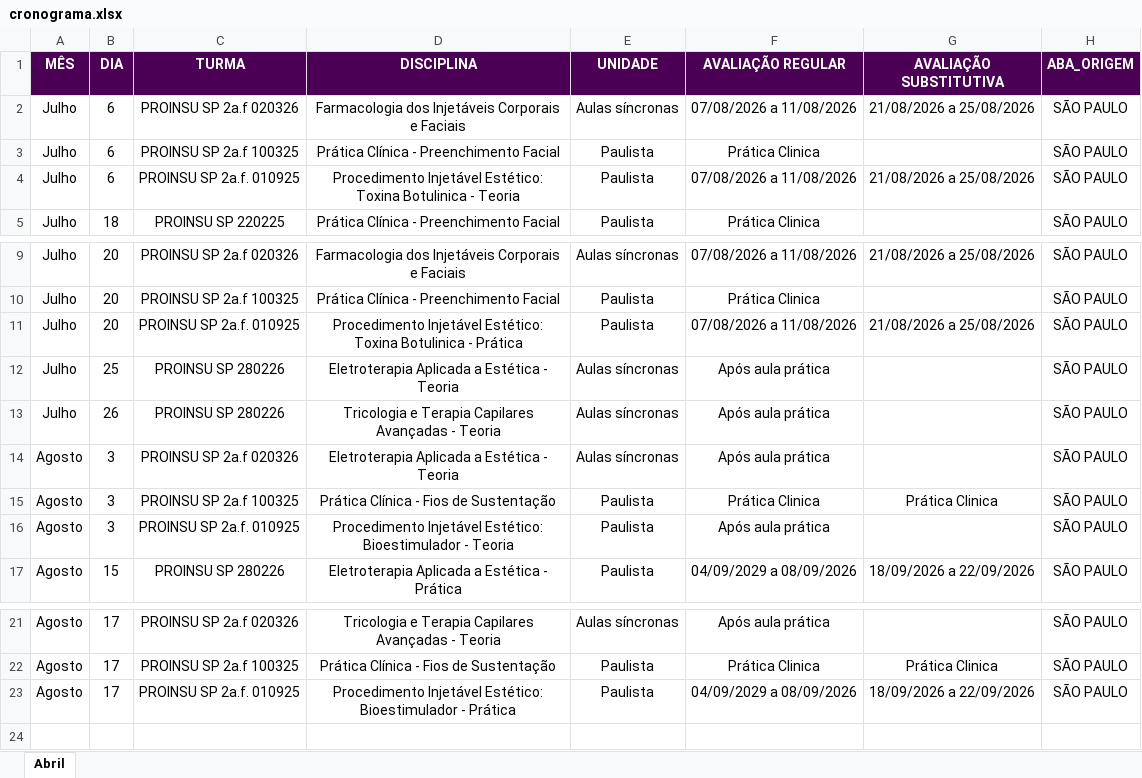
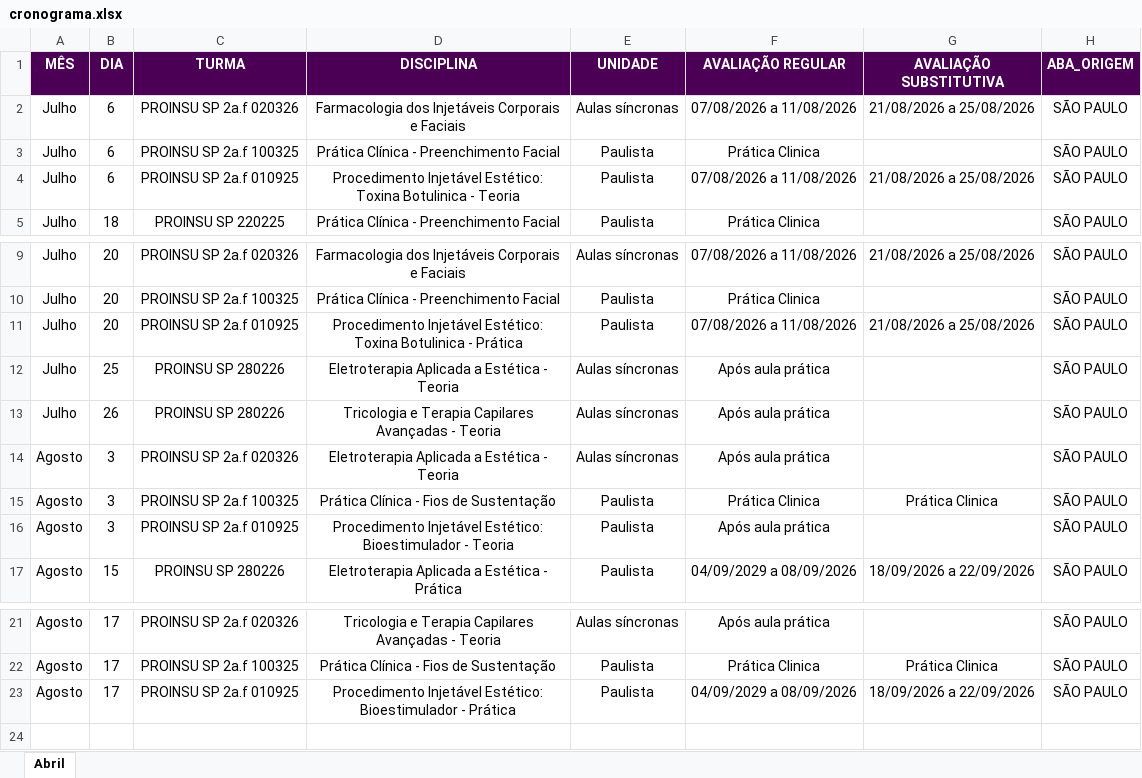
Before and after one commit to Algor365/cronograma, an Excel workbook: cronograma.xlsx, sheet Abril, drawn as a sheet; only a part is shown, gaps mark what is left out; values as stored, in another font and other column widths than the file's, no borders; charts and pictures not drawn; the diff names each change by its address in the sheet, - before the commit and + after, or states it on an @@ line.

Commit message:
CODIGO TURMA2.0

```diff
--- a/cronograma.xlsx (sheet Abril)
+++ b/cronograma.xlsx (sheet Abril)
-C4 (TURMA): PROINSU SP 2a.f. 010925
+C4 (TURMA): PROINSU SP 2a.f 010925
-C11 (TURMA): PROINSU SP 2a.f. 010925
+C11 (TURMA): PROINSU SP 2a.f 010925
-C16 (TURMA): PROINSU SP 2a.f. 010925
+C16 (TURMA): PROINSU SP 2a.f 010925
-C23 (TURMA): PROINSU SP 2a.f. 010925
+C23 (TURMA): PROINSU SP 2a.f 010925
```
Also changed, not shown: charts or pictures, 1 other file.
